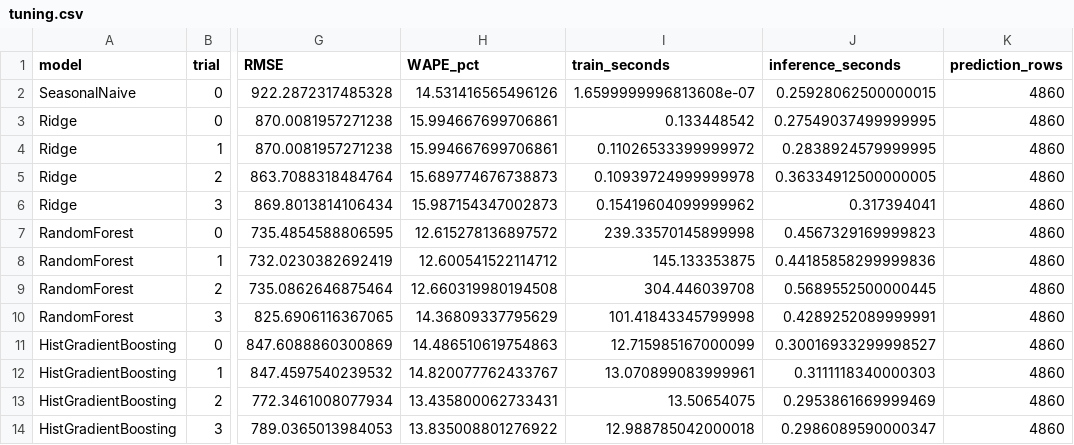
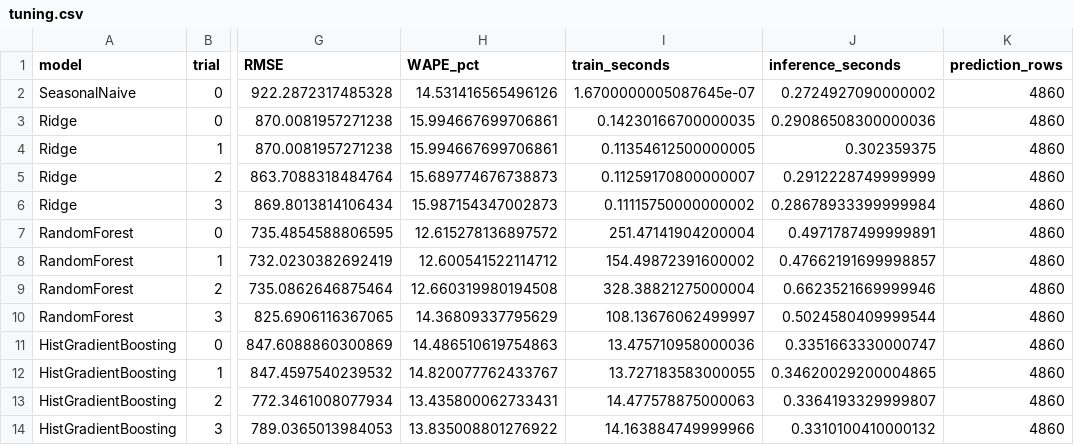
Before and after one commit to cthuytrang1105-design/inventory-demand-forecasting, a CSV file: results/official/metrics/tuning.csv, drawn as a sheet; only a part is shown, gaps mark what is left out; the diff names each change by its address in the sheet, - before the commit and + after, or states it on an @@ line.

Commit message:
Update metrics and report generation to reflect official results and improve clarity

```diff
--- a/results/official/metrics/tuning.csv
+++ b/results/official/metrics/tuning.csv
-I2 (train_seconds): 1.6599999996813608e-07
+I2 (train_seconds): 1.6700000005087645e-07
-J2 (inference_seconds): 0.25928062500000015
+J2 (inference_seconds): 0.2724927090000002
-I3 (train_seconds): 0.133448542
+I3 (train_seconds): 0.14230166700000035
-J3 (inference_seconds): 0.27549037499999995
+J3 (inference_seconds): 0.29086508300000036
-I4 (train_seconds): 0.11026533399999972
+I4 (train_seconds): 0.11354612500000005
-J4 (inference_seconds): 0.2838924579999995
+J4 (inference_seconds): 0.302359375
-I5 (train_seconds): 0.10939724999999978
+I5 (train_seconds): 0.11259170800000007
-J5 (inference_seconds): 0.36334912500000005
+J5 (inference_seconds): 0.2912228749999999
-I6 (train_seconds): 0.15419604099999962
+I6 (train_seconds): 0.11115750000000002
-J6 (inference_seconds): 0.317394041
+J6 (inference_seconds): 0.28678933399999984
-I7 (train_seconds): 239.33570145899998
+I7 (train_seconds): 251.47141904200004
-J7 (inference_seconds): 0.4567329169999823
+J7 (inference_seconds): 0.4971787499999891
-I8 (train_seconds): 145.133353875
+I8 (train_seconds): 154.49872391600002
-J8 (inference_seconds): 0.44185858299999836
+J8 (inference_seconds): 0.47662191699998857
-I9 (train_seconds): 304.446039708
+I9 (train_seconds): 328.38821275000004
-J9 (inference_seconds): 0.5689552500000445
+J9 (inference_seconds): 0.6623521669999946
-I10 (train_seconds): 101.41843345799998
+I10 (train_seconds): 108.13676062499997
-J10 (inference_seconds): 0.4289252089999991
+J10 (inference_seconds): 0.5024580409999544
-I11 (train_seconds): 12.715985167000099
+I11 (train_seconds): 13.475710958000036
-J11 (inference_seconds): 0.30016933299998527
+J11 (inference_seconds): 0.3351663330000747
-I12 (train_seconds): 13.070899083999961
+I12 (train_seconds): 13.727183583000055
-J12 (inference_seconds): 0.3111118340000303
+J12 (inference_seconds): 0.34620029200004865
-I13 (train_seconds): 13.50654075
+I13 (train_seconds): 14.477578875000063
-J13 (inference_seconds): 0.2953861669999469
+J13 (inference_seconds): 0.3364193329999807
-I14 (train_seconds): 12.988785042000018
+I14 (train_seconds): 14.163884749999966
-J14 (inference_seconds): 0.2986089590000347
+J14 (inference_seconds): 0.3310100410000132
```
Also changed, not shown: results/official/metrics/comparison.csv, 2 other files.
